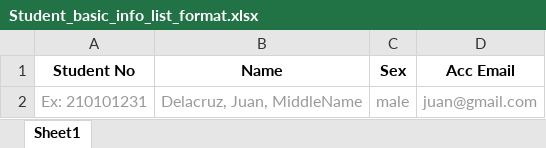
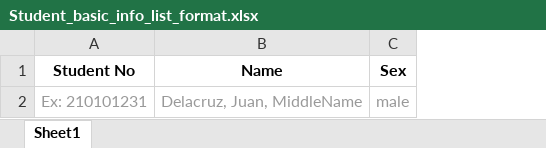
Before and after one commit to Eyunoeh/reposync, an Excel workbook: src/assets/Student_basic_info_list_format.xlsx, sheet Sheet1, drawn as a sheet; values as stored, in another font and other column widths than the file's, no borders; the diff names each change by its address in the sheet, - before the commit and + after, or states it on an @@ line.

Commit message:
css and update to import student no email require

```diff
--- a/src/assets/Student_basic_info_list_format.xlsx (sheet Sheet1)
+++ b/src/assets/Student_basic_info_list_format.xlsx (sheet Sheet1)
-column D (Acc Email), row 2: juan@gmail.com
```
Also changed, not shown: 7 other files.
